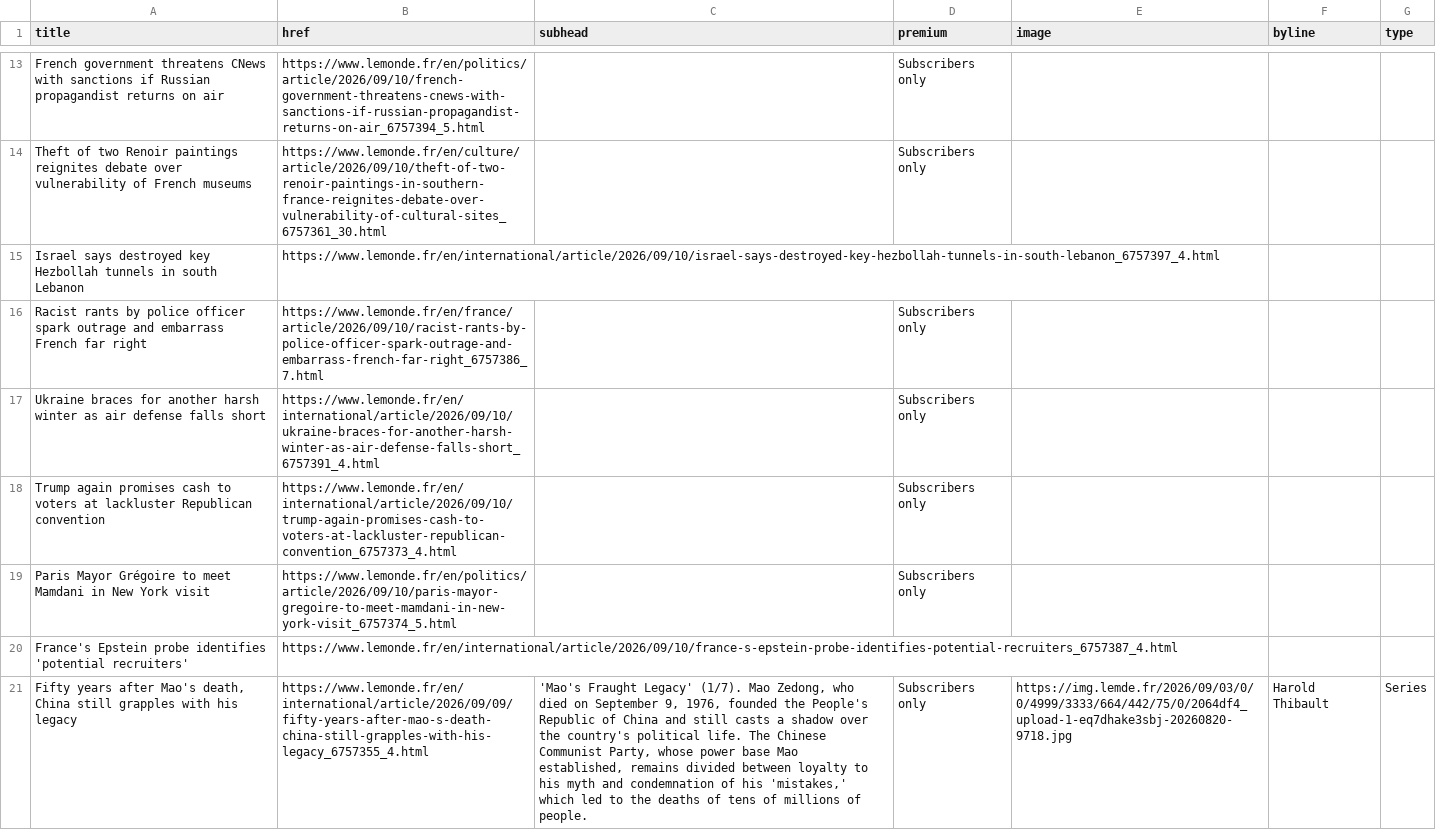
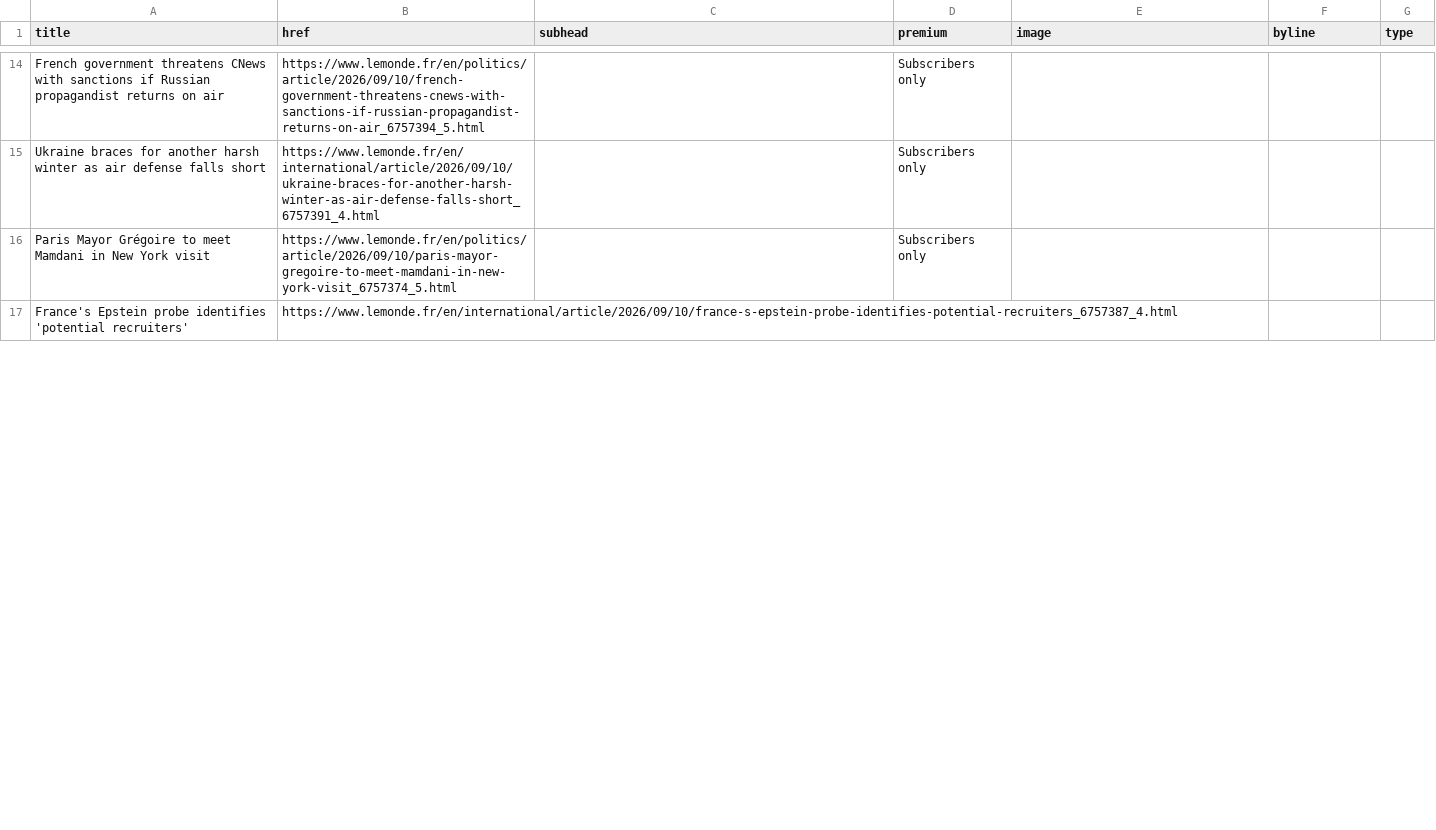
Before and after one commit to nicchoi-29/lede-07-homework-lemonde, a CSV file: lemonde-headlines.csv, drawn as a sheet; only a part is shown, gaps mark what is left out; removed rows and columns are numbered as before the commit, all else as after; the diff covers the shown part only; the diff names each change by its address in the sheet, - before the commit and + after, or states it on an @@ line.

```diff
--- a/lemonde-headlines.csv
+++ b/lemonde-headlines.csv
@@ row 14 moved to row 20: Theft of two Renoir paintings reignites … @@
-row 15: Israel says destroyed key Hezbollah tunnels in south Lebanon | https://www.lemonde.fr/en/international/article/2026/09/10/israel-says-destroyed-key-hezbollah-tunnels-in-south-lebanon_6757397_4.html
@@ row 16 moved to row 18: Racist rants by police officer spark out… @@
-row 18: Trump again promises cash to voters at lackluster Republican convention | https://www.lemonde.fr/en/international/article/2026/09/10/trump-again-promises-cash-to-voters-at-lackluster-republican-convention_6757373_4.html |  | Subscribers only
-row 21: Fifty years after Mao's death, China still grapples with his legacy | https://www.lemonde.fr/en/international/article/2026/09/09/fifty-years-after-mao-s-death-china-still-grapples-with-his-legacy_6757355_4.html | 'Mao's Fraught Legacy' (1/7). Mao Zedong, who died on September 9, 1976, founded the People's Republic of China and still casts a shadow over the country's political life. The Chinese Communist Party, whose power base Mao established, remains divided between loyalty to his myth and condemnation of his 'mistakes,' which led to the deaths of tens of millions of people. | Subscribers only | https://img.lemde.fr/2026/09/03/0/0/4999/3333/664/442/75/0/2064df4_upload-1-eq7dhake3sbj-20260820-9718.jpg | Harold Thibault | Series
```
Also changed, not shown: 11 added rows, 8 removed rows and 10 edited cells elsewhere in this file.
